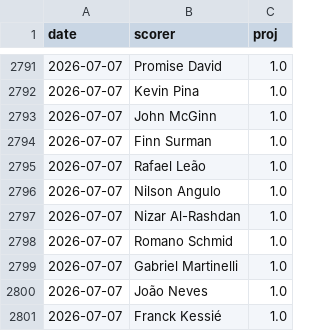
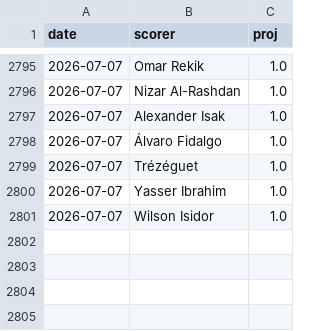
Before and after one commit to manuelcralves/WORLD-CUP-2026, a CSV file: outputs/golden_history.csv, drawn as a sheet; only a part is shown, gaps mark what is left out; the diff covers the shown part only.

```diff
--- a/outputs/golden_history.csv
+++ b/outputs/golden_history.csv
@@ -2791,11 +2795,7 @@ date,scorer,proj
-2026-07-07,Promise David,1.0
-2026-07-07,Kevin Pina,1.0
-2026-07-07,John McGinn,1.0
-2026-07-07,Finn Surman,1.0
-2026-07-07,Rafael Leão,1.0
-2026-07-07,Nilson Angulo,1.0
+2026-07-07,Omar Rekik,1.0
 2026-07-07,Nizar Al-Rashdan,1.0
-2026-07-07,Romano Schmid,1.0
-2026-07-07,Gabriel Martinelli,1.0
-2026-07-07,João Neves,1.0
-2026-07-07,Franck Kessié,1.0
+2026-07-07,Alexander Isak,1.0
+2026-07-07,Álvaro Fidalgo,1.0
+2026-07-07,Trézéguet,1.0
+2026-07-07,Yasser Ibrahim,1.0
+2026-07-07,Wilson Isidor,1.0
```
Also changed, not shown: 10 added rows, 6 removed rows, 27 moved rows and 5 edited cells elsewhere in this file.
